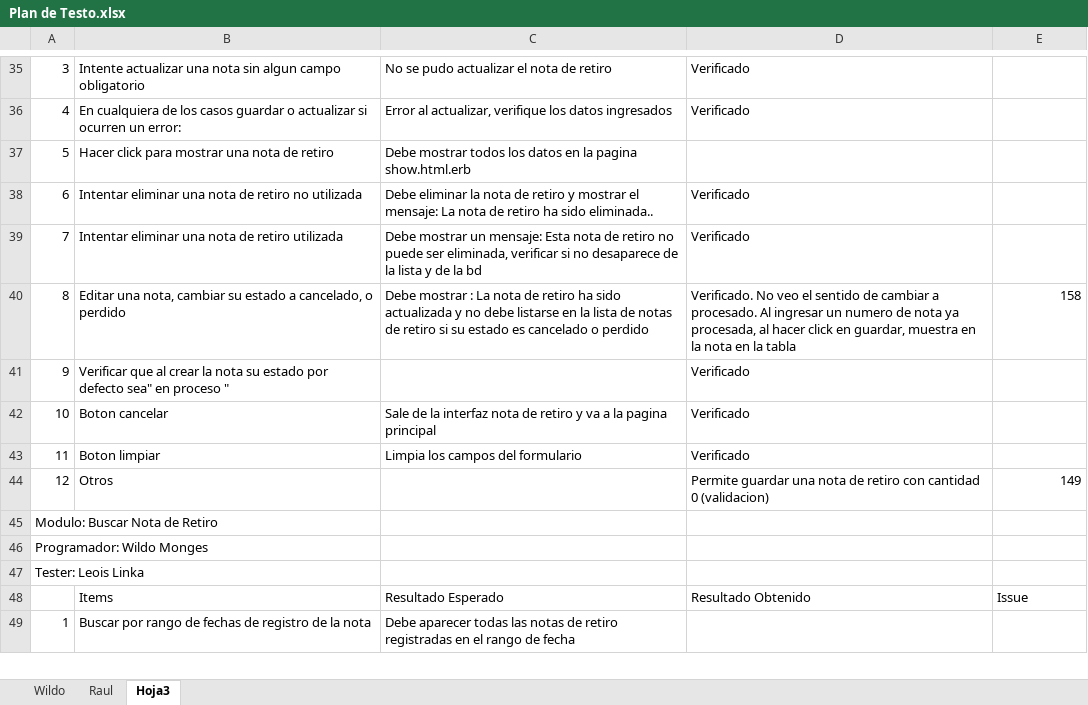
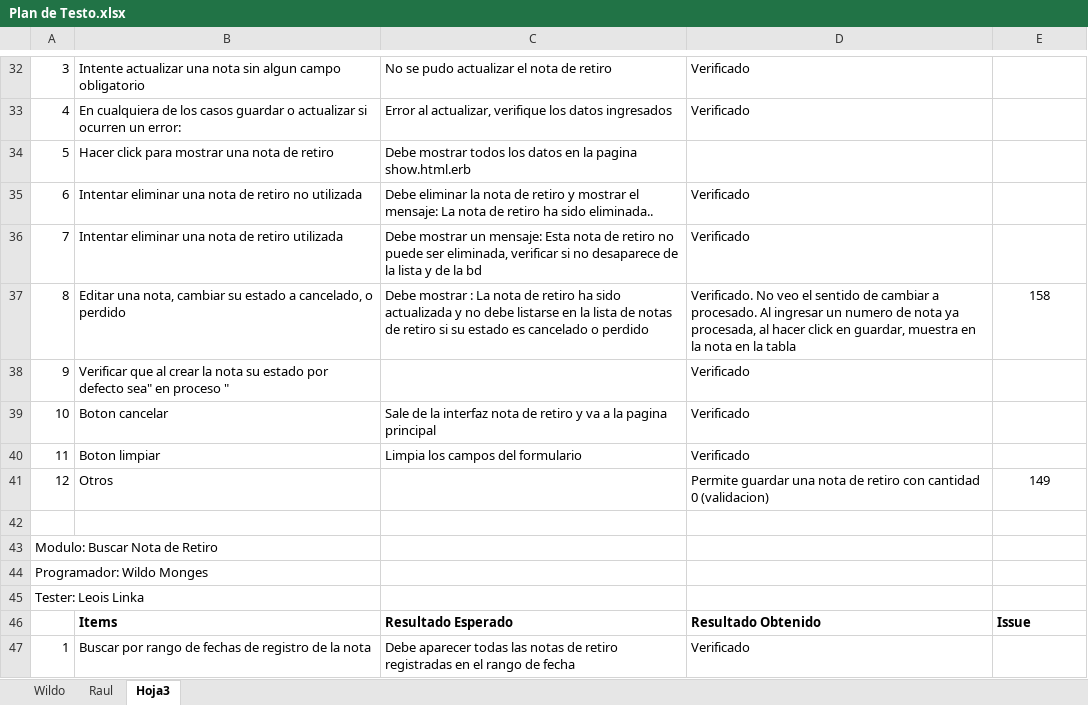
Before and after one commit to tripode/courrier, an Excel workbook: Testeo/Plan de Testo.xlsx, sheet Hoja3, drawn as a sheet; only a part is shown, gaps mark what is left out; values as stored, in another font and other column widths than the file's, no borders; addresses are those after the commit; the diff covers the shown part only; the diff names each change by its address in the sheet, - before the commit and + after, or states it on an @@ line.

```diff
--- a/Testeo/Plan de Testo.xlsx (sheet Hoja3)
+++ b/Testeo/Plan de Testo.xlsx (sheet Hoja3)
-E37 alignment: right
+E37 alignment: center
-E41 alignment: right
+E41 alignment: center
+row 42: (empty)
-B46:E46 bold: off
+B46:E46 bold: on
-D47: (empty)
+D47: Verificado
```
Also changed, not shown: 81 added rows, 3 removed rows, 8 edited cells and cell formats elsewhere in this sheet, 3 other files.
